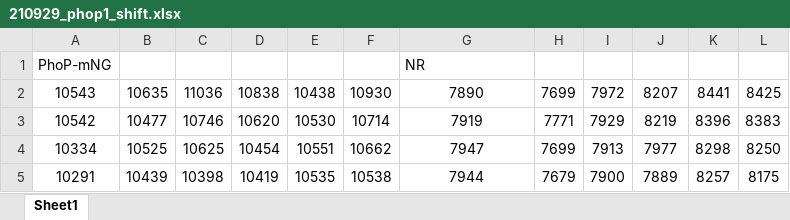
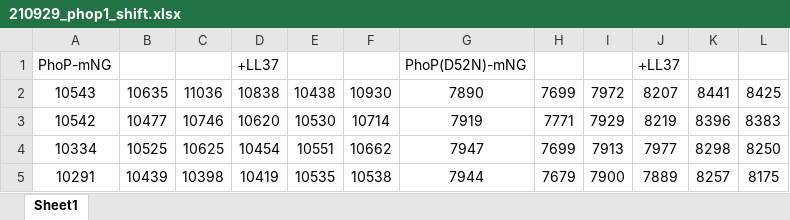
Before and after one commit to rbutchertx/HomoFRET_analysis, an Excel workbook: PhoPQ/210929_phop1_shift.xlsx, sheet Sheet1, drawn as a sheet; only a part is shown; values as stored, in another font and other column widths than the file's, no borders; the diff names each change by its address in the sheet, - before the commit and + after, or states it on an @@ line.

```diff
--- a/PhoPQ/210929_phop1_shift.xlsx (sheet Sheet1)
+++ b/PhoPQ/210929_phop1_shift.xlsx (sheet Sheet1)
-D1: (empty)
+D1: +LL37
-G1: NR
+G1: PhoP(D52N)-mNG
-J1: (empty)
+J1: +LL37
```
Also changed, not shown: PhoPQ/220113_phop_shift_1.xlsx, 45 other files.
